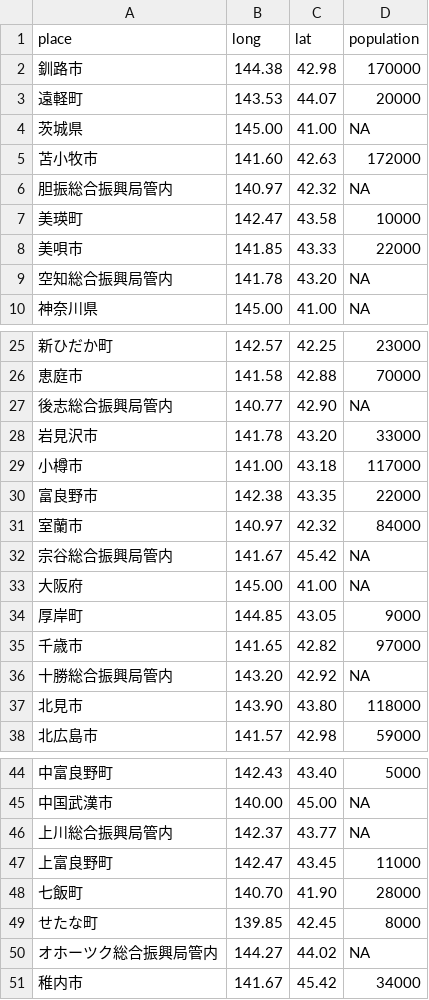
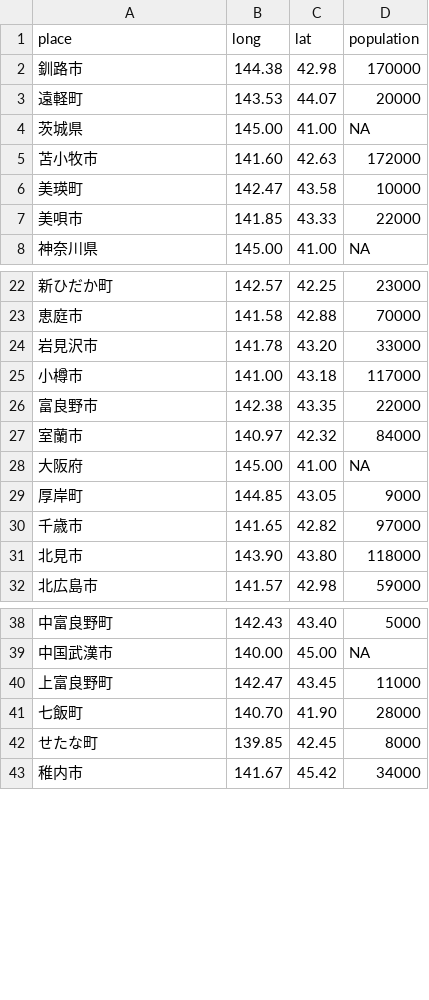
Before and after one commit to sebabilla/Corona, a CSV file: Data/places_coord.csv, drawn as a sheet; only a part is shown, gaps mark what is left out; the diff covers the shown part only.

```diff
--- a/Data/places_coord.csv
+++ b/Data/places_coord.csv
@@ -5,6 +5,4 @@ place,long,lat,population
 苫小牧市,141.60,42.63,172000
-胆振総合振興局管内,140.97,42.32,NA
 美瑛町,142.47,43.58,10000
 美唄市,141.85,43.33,22000
-空知総合振興局管内,141.78,43.20,NA
 神奈川県,145.00,41.00,NA
@@ -26,3 +23,2 @@ place,long,lat,population
 恵庭市,141.58,42.88,70000
-後志総合振興局管内,140.77,42.90,NA
 岩見沢市,141.78,43.20,33000
@@ -31,3 +27,2 @@ place,long,lat,population
 室蘭市,140.97,42.32,84000
-宗谷総合振興局管内,141.67,45.42,NA
 大阪府,145.00,41.00,NA
@@ -35,3 +30,2 @@ place,long,lat,population
 千歳市,141.65,42.82,97000
-十勝総合振興局管内,143.20,42.92,NA
 北見市,143.90,43.80,118000
@@ -45,3 +39,2 @@ place,long,lat,population
 中国武漢市,140.00,45.00,NA
-上川総合振興局管内,142.37,43.77,NA
 上富良野町,142.47,43.45,11000
@@ -49,3 +42,2 @@ place,long,lat,population
 せたな町,139.85,42.45,8000
-オホーツク総合振興局管内,144.27,44.02,NA
 稚内市,141.67,45.42,34000
```
Also changed, not shown: 1 removed row elsewhere in this file, Data/covid19_data2.csv, Data/patients2.csv, 11 other files.
